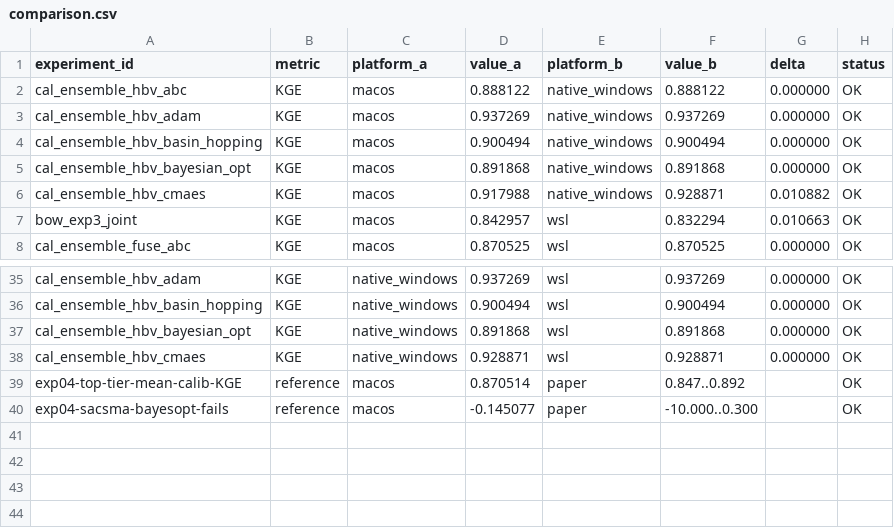
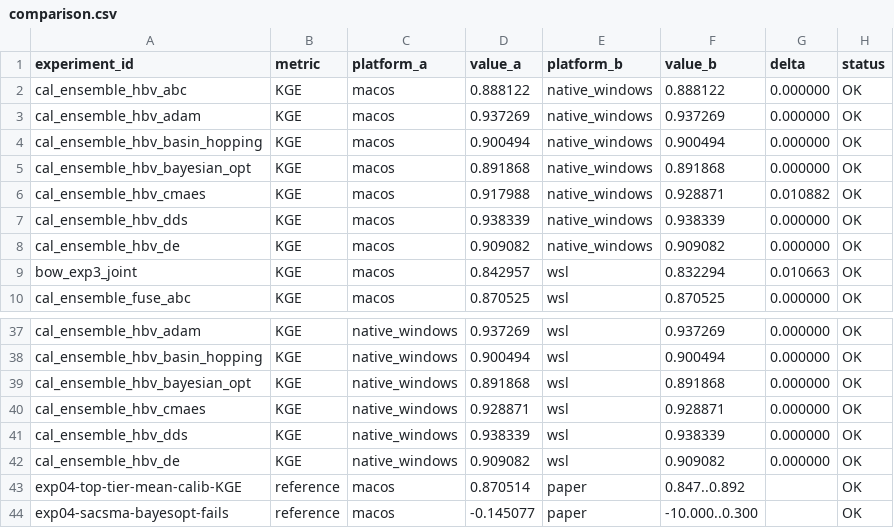
Before and after one commit to DarriEy/SYMFLUENCE, a CSV file: examples/paper_case_studies/repro_status/comparison.csv, drawn as a sheet; only a part is shown, gaps mark what is left out; the diff names each change by its address in the sheet, - before the commit and + after, or states it on an @@ line.

```diff
--- a/examples/paper_case_studies/repro_status/comparison.csv
+++ b/examples/paper_case_studies/repro_status/comparison.csv
+row 7: cal_ensemble_hbv_dds | KGE | macos | 0.938339 | native_windows | 0.938339 | 0.000000 | OK
+row 8: cal_ensemble_hbv_de | KGE | macos | 0.909082 | native_windows | 0.909082 | 0.000000 | OK
+row 41: cal_ensemble_hbv_dds | KGE | native_windows | 0.938339 | wsl | 0.938339 | 0.000000 | OK
+row 42: cal_ensemble_hbv_de | KGE | native_windows | 0.909082 | wsl | 0.909082 | 0.000000 | OK
```
Also changed, not shown: examples/paper_case_studies/repro_status/metrics_native_windows.csv.
